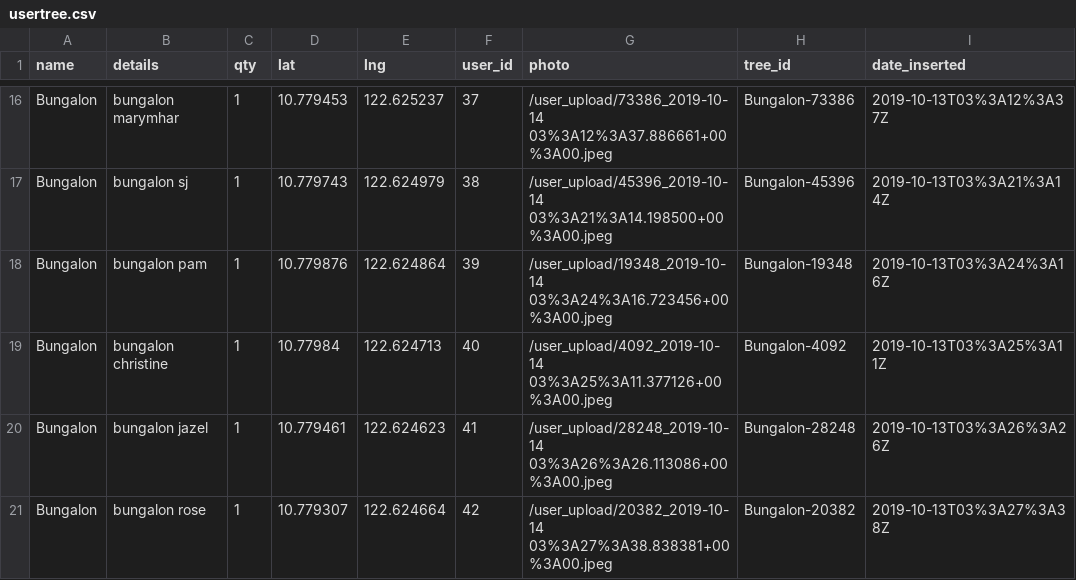
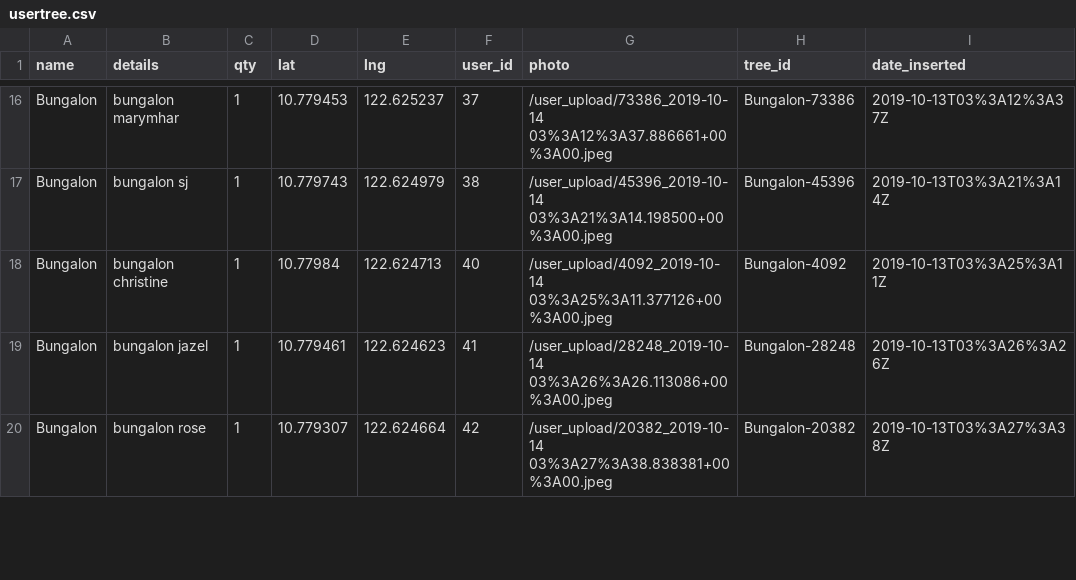
Before and after one commit to UPRI-NOAH/GINA, a CSV file: api/gina/usertree.csv, drawn as a sheet; only a part is shown, gaps mark what is left out; the diff covers the shown part only; the diff names each change by its address in the sheet, - before the commit and + after, or states it on an @@ line.

Commit message:
remove duplicate in csv

```diff
--- a/api/gina/usertree.csv
+++ b/api/gina/usertree.csv
-row 18: Bungalon | bungalon pam | 1 | 10.779876 | 122.624864 | 39 | /user_upload/19348_2019-10-14 03%3A24%3A16.723456+00%3A00.jpeg | Bungalon-19348 | 2019-10-13T03%3A24%3A16Z
```
Also changed, not shown: 4 removed rows and 1 edited cell elsewhere in this file.
